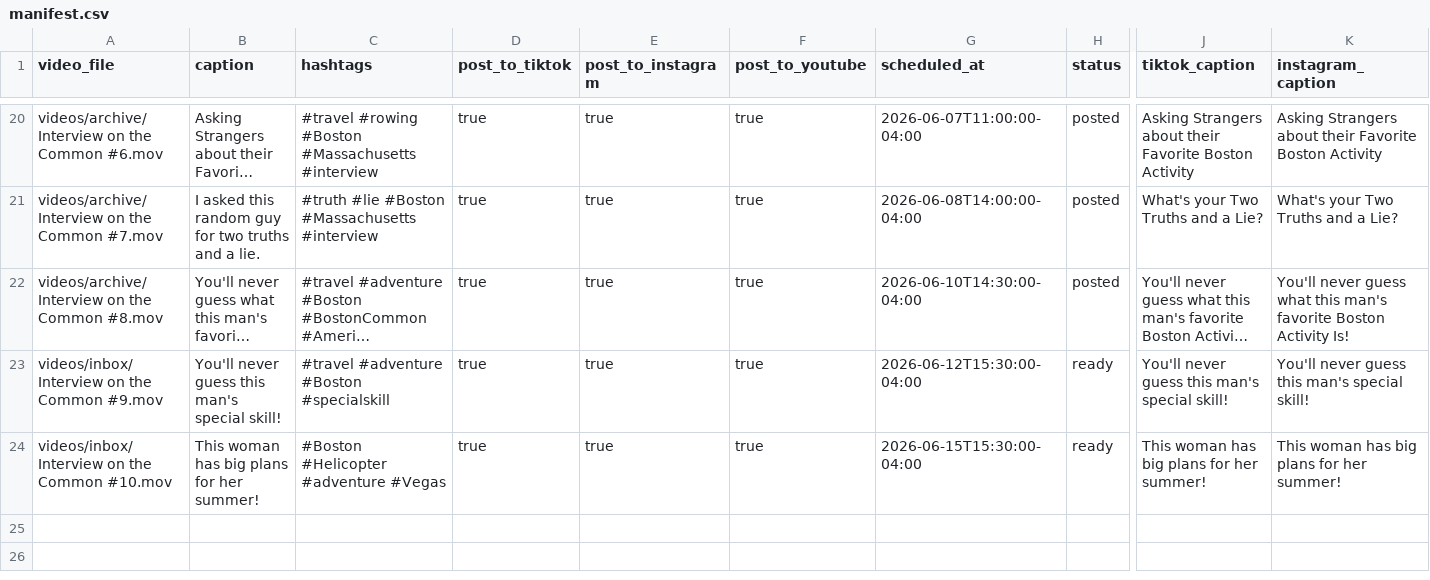
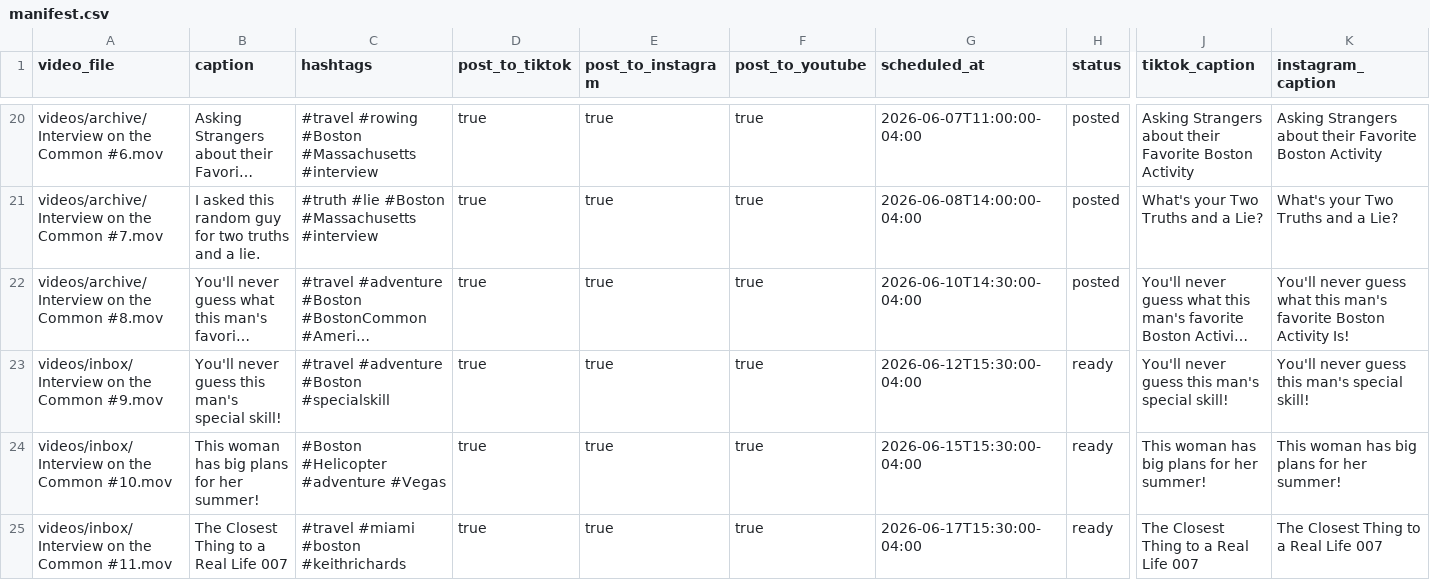
Before and after one commit to davidshapiro13/AutomatedContentUpload, a CSV file: manifests/manifest.csv, drawn as a sheet; only a part is shown, gaps mark what is left out; long unchanged cells end in …; rows hold the shown columns only; the diff names each change by its address in the sheet, - before the commit and + after, or states it on an @@ line.

Commit message:
Add reel: Interview on the Common #11.mov @ 2026-06-17T15:30:00-04:00

```diff
--- a/manifests/manifest.csv
+++ b/manifests/manifest.csv
+row 25: videos/inbox/Interview on the Common #11.mov | The Closest Thing to a Real Life 007 | #travel #miami #boston #keithrichards | true | true | true | 2026-06-17T15:30:00-04:00 | ready | The Closest Thing to a Real Life 007 | The Closest Thing to a Real Life 007
```
